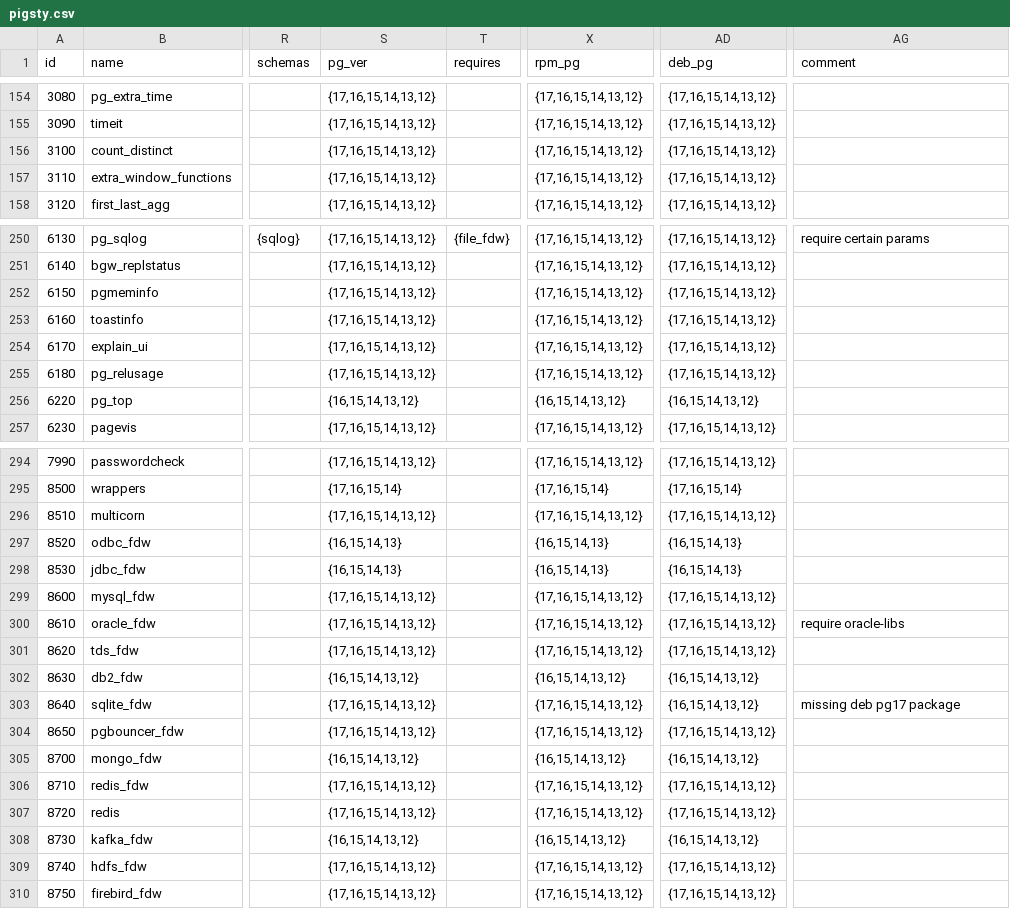
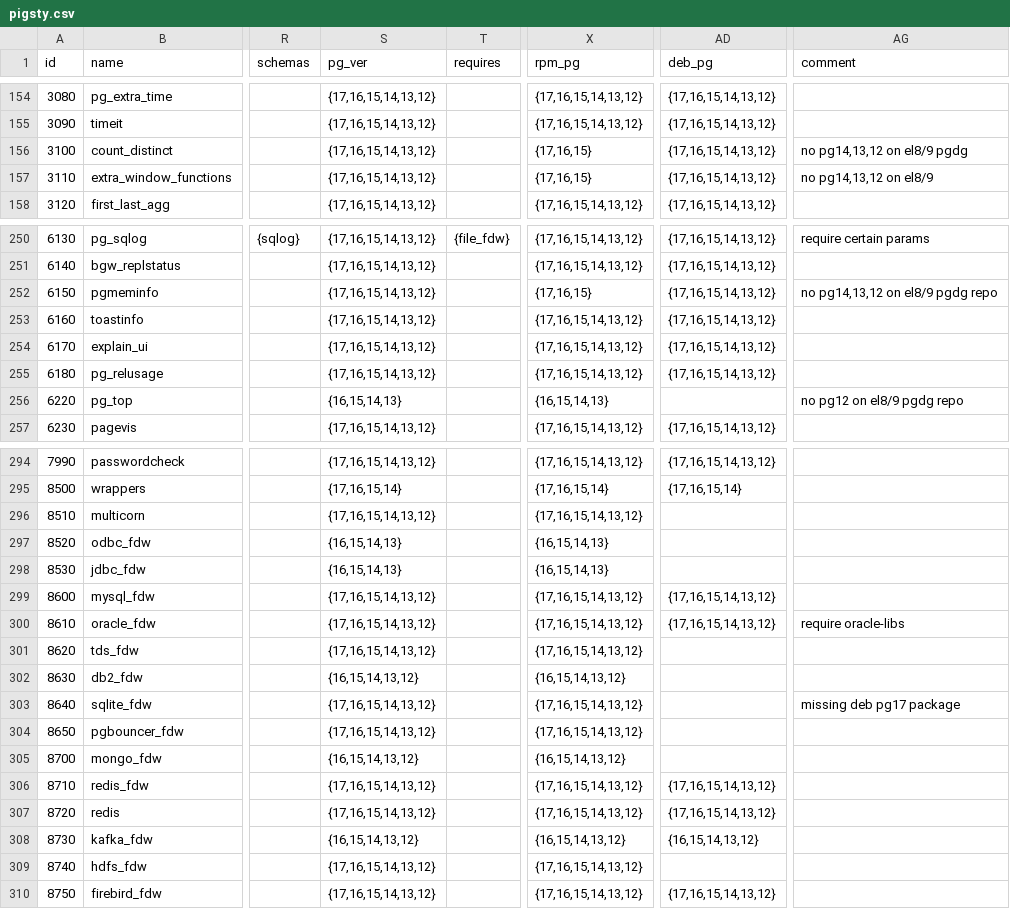
Before and after one commit to pgsty/extension, a CSV file: data/pigsty.csv, drawn as a sheet; only a part is shown, gaps mark what is left out; the diff covers the shown part only; the diff names each change by its address in the sheet, - before the commit and + after, or states it on an @@ line.

Commit message:
calibrate pgdg apt/yum repo major ver availability

```diff
--- a/data/pigsty.csv
+++ b/data/pigsty.csv
-X156:X157 (rpm_pg): {17,16,15,14,13,12}
+X156:X157 (rpm_pg): {17,16,15}
-AG156 (comment): (empty)
+AG156 (comment): no pg14,13,12 on el8/9 pgdg
-AG157 (comment): (empty)
+AG157 (comment): no pg14,13,12 on el8/9
-X252 (rpm_pg): {17,16,15,14,13,12}
+X252 (rpm_pg): {17,16,15}
-AG252 (comment): (empty)
+AG252 (comment): no pg14,13,12 on el8/9 pgdg repo
-S256 (pg_ver): {16,15,14,13,12}
+S256 (pg_ver): {16,15,14,13}
-X256 (rpm_pg): {16,15,14,13,12}
+X256 (rpm_pg): {16,15,14,13}
-AD256 (deb_pg): {16,15,14,13,12}
+AD256 (deb_pg): (empty)
-AG256 (comment): (empty)
+AG256 (comment): no pg12 on el8/9 pgdg repo
-AD296 (deb_pg): {17,16,15,14,13,12}
+AD296 (deb_pg): (empty)
-AD297:AD298 (deb_pg): {16,15,14,13}
+AD297:AD298 (deb_pg): (empty)
-AD301 (deb_pg): {17,16,15,14,13,12}
+AD301 (deb_pg): (empty)
-AD302:AD303 (deb_pg): {16,15,14,13,12}
+AD302:AD303 (deb_pg): (empty)
-AD304 (deb_pg): {17,16,15,14,13,12}
+AD304 (deb_pg): (empty)
-AD305 (deb_pg): {16,15,14,13,12}
+AD305 (deb_pg): (empty)
-AD309 (deb_pg): {17,16,15,14,13,12}
+AD309 (deb_pg): (empty)
```
Also changed, not shown: 41 edited cells elsewhere in this file, 40 other files.
